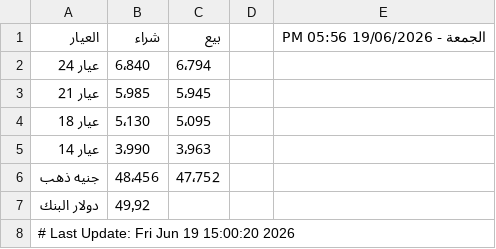
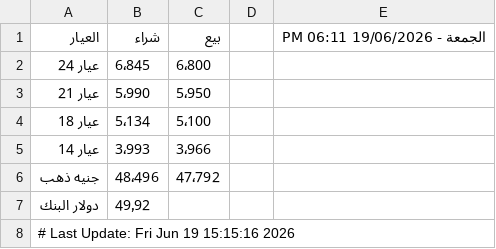
Before and after one commit to abodaapp-hash/sheet-fetcher, a CSV file: data/latest.csv, drawn as a sheet.

```diff
--- a/data/latest.csv
+++ b/data/latest.csv
@@ -1,8 +1,8 @@
-العيار,شراء,بيع,,الجمعة - 19/06/2026 05:56 PM
-عيار 24 ,6٬840,6٬794,,
-عيار 21 ,5٬985,5٬945,,
-عيار 18 ,5٬130,5٬095,,
-عيار 14 ,3٬990,3٬963,,
-جنيه ذهب,48٬456,47٬752,,
+العيار,شراء,بيع,,الجمعة - 19/06/2026 06:11 PM
+عيار 24 ,6٬845,6٬800,,
+عيار 21 ,5٬990,5٬950,,
+عيار 18 ,5٬134,5٬100,,
+عيار 14 ,3٬993,3٬966,,
+جنيه ذهب,48٬496,47٬792,,
 دولار البنك,49٫92,,,
-# Last Update: Fri Jun 19 15:00:20 2026
+# Last Update: Fri Jun 19 15:15:16 2026
```
